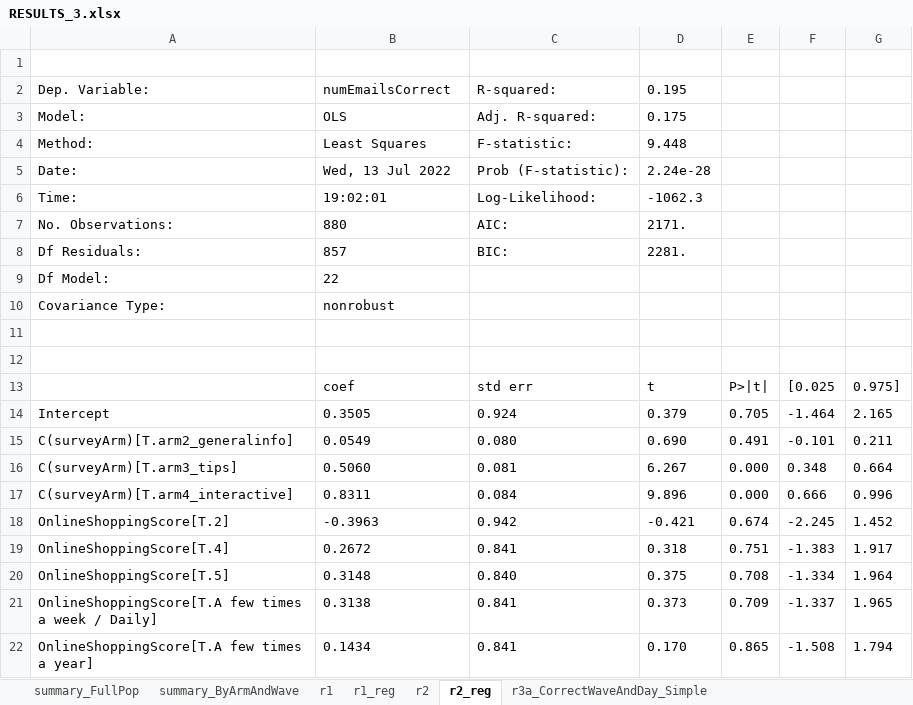
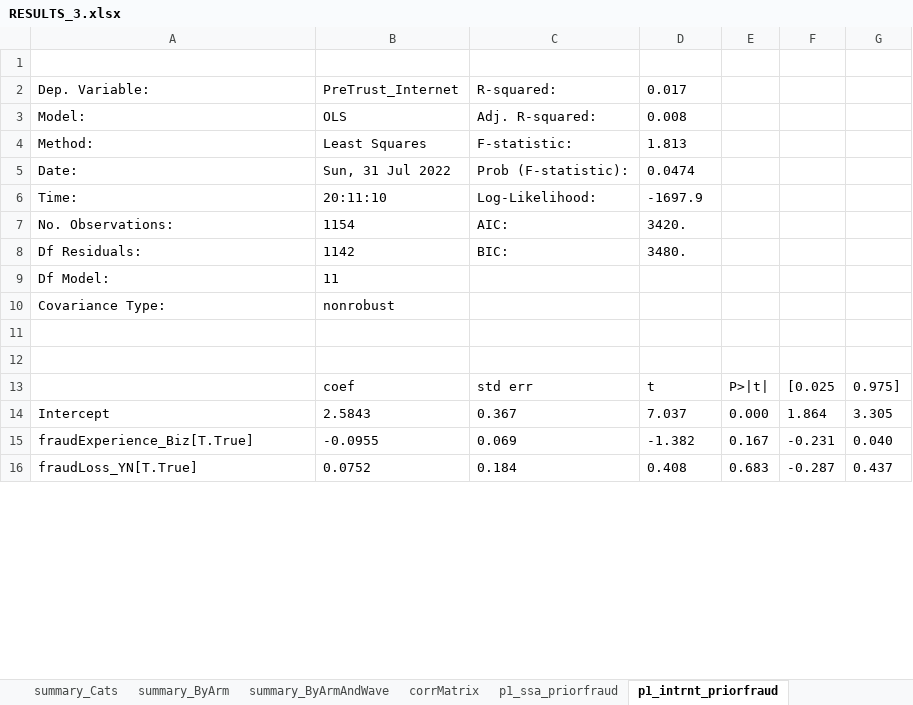
Before and after one commit to sawendel/SSATrust, an Excel workbook: data/V3/RESULTS_3.xlsx, sheet p1_intrnt_priorfraud, drawn as a sheet; only a part is shown; values as stored, in another font and other column widths than the file's, no borders; removed rows and columns are numbered as before the commit, all else as after; the diff covers the shown part only; the diff names each change by its address in the sheet, - before the commit and + after, or states it on an @@ line.

```diff
--- a/data/V3/RESULTS_3.xlsx (sheet p1_intrnt_priorfraud)
+++ b/data/V3/RESULTS_3.xlsx (sheet p1_intrnt_priorfraud)
-sheet tab: r2
+sheet tab: p1_ssa_priorfraud
-sheet tab: r2_reg
+sheet tab: p1_intrnt_priorfraud
-sheet tab: r1_reg
+sheet tab: summary_Cats
+sheet tab: summary_ByArm
-B2: numEmailsCorrect
+B2: PreTrust_Internet
-D2: 0.195
+D2: 0.017
-D3: 0.175
+D3: 0.008
-D4: 9.448
+D4: 1.813
-B5: Wed, 13 Jul 2022
+B5: Sun, 31 Jul 2022
-D5: 2.24e-28
+D5: 0.0474
-B6: 19:02:01
+B6: 20:11:10
-D6: -1062.3
+D6: -1697.9
-B7: 880
+B7: 1154
-D7: 2171.
+D7: 3420.
-B8: 857
+B8: 1142
-D8: 2281.
+D8: 3480.
-B9: 22
+B9: 11
-B14: 0.3505
+B14: 2.5843
-C14: 0.924
+C14: 0.367
-D14: 0.379
+D14: 7.037
-E14: 0.705
+E14: 0.000
-F14: -1.464
+F14: 1.864
-G14: 2.165
+G14: 3.305
-row 15: C(surveyArm)[T.arm2_generalinfo] | 0.0549 | 0.080 | 0.690 | 0.491 | -0.101 | 0.211
-row 16: C(surveyArm)[T.arm3_tips] | 0.5060 | 0.081 | 6.267 | 0.000 | 0.348 | 0.664
-row 17: C(surveyArm)[T.arm4_interactive] | 0.8311 | 0.084 | 9.896 | 0.000 | 0.666 | 0.996
-row 18: OnlineShoppingScore[T.2] | -0.3963 | 0.942 | -0.421 | 0.674 | -2.245 | 1.452
-row 19: OnlineShoppingScore[T.4] | 0.2672 | 0.841 | 0.318 | 0.751 | -1.383 | 1.917
-row 20: OnlineShoppingScore[T.5] | 0.3148 | 0.840 | 0.375 | 0.708 | -1.334 | 1.964
-row 21: OnlineShoppingScore[T.A few times a week / Daily] | 0.3138 | 0.841 | 0.373 | 0.709 | -1.337 | 1.965
-row 22: OnlineShoppingScore[T.A few times a year] | 0.1434 | 0.841 | 0.170 | 0.865 | -1.508 | 1.794
+row 15: fraudExperience_Biz[T.True] | -0.0955 | 0.069 | -1.382 | 0.167 | -0.231 | 0.040
+row 16: fraudLoss_YN[T.True] | 0.0752 | 0.184 | 0.408 | 0.683 | -0.287 | 0.437
```
Also changed, not shown: 2 added rows, 8 removed rows and 38 edited cells elsewhere in this sheet, sheet theData, sheet summary_ByArmAndWave, sheet corrMatrix, sheet r1_reg_correct, sheet r2_interact_online, sheet r2_interact_fraudexperience, 11 more sheets, other sheet tabs, hidden cells, data/GuideToIterations.xlsx, 30 other files.
